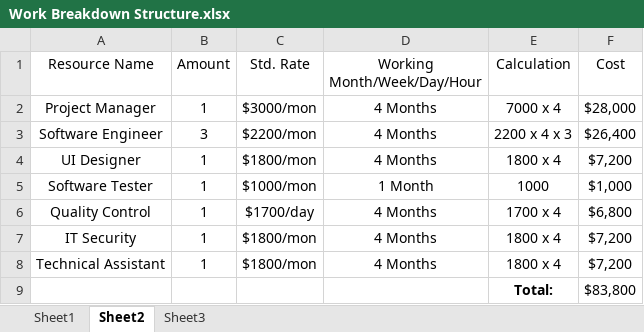
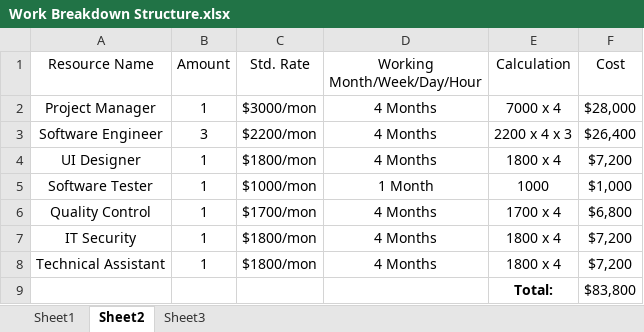
Before and after one commit to XtremisStudio/Project-Management, an Excel workbook: Work Breakdown Structure.xlsx, sheet Sheet2, drawn as a sheet; values as stored, in another font and other column widths than the file's, no borders; table styles not drawn; the diff names each change by its address in the sheet, - before the commit and + after, or states it on an @@ line.

```diff
--- a/Work Breakdown Structure.xlsx (sheet Sheet2)
+++ b/Work Breakdown Structure.xlsx (sheet Sheet2)
-C6 (Std. Rate): $1700/day
+C6 (Std. Rate): $1700/mon
```
Also changed, not shown: sheet Sheet3, 5 other files.
